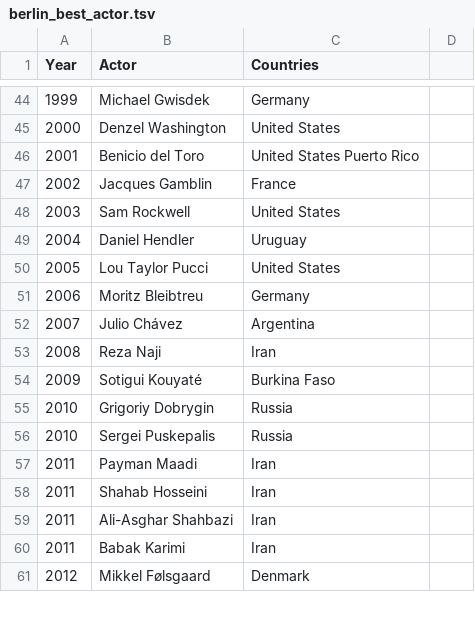
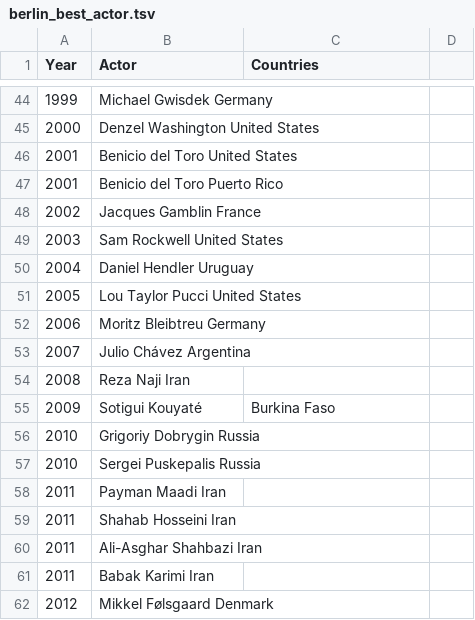
Before and after one commit to nikwalia/film-festival-visualization, a TSV file: data/berlin_best_actor.tsv, drawn as a sheet; only a part is shown, gaps mark what is left out; the diff covers the shown part only.

Commit message:
Update berlin_best_actor.tsv

```diff
--- a/data/berlin_best_actor.tsv
+++ b/data/berlin_best_actor.tsv
@@ -44,18 +44,19 @@ Year	Actor	Countries
-1999	Michael Gwisdek	Germany
-2000	Denzel Washington	United States
-2001	Benicio del Toro	United States Puerto Rico
-2002	Jacques Gamblin	France
-2003	Sam Rockwell	United States
-2004	Daniel Hendler	Uruguay
-2005	Lou Taylor Pucci	United States
-2006	Moritz Bleibtreu	Germany
-2007	Julio Chávez	Argentina
-2008	Reza Naji	Iran
+1999	Michael Gwisdek Germany
+2000	Denzel Washington United States
+2001	Benicio del Toro  United States
+2001	Benicio del Toro  Puerto Rico
+2002	Jacques Gamblin France
+2003	Sam Rockwell  United States
+2004	Daniel Hendler  Uruguay
+2005	Lou Taylor Pucci  United States
+2006	Moritz Bleibtreu  Germany
+2007	Julio Chávez  Argentina
+2008	Reza Naji Iran
 2009	Sotigui Kouyaté	Burkina Faso
-2010	Grigoriy Dobrygin	Russia
-2010	Sergei Puskepalis	Russia
-2011	Payman Maadi	Iran
-2011	Shahab Hosseini	Iran
-2011	Ali-Asghar Shahbazi	Iran
-2011	Babak Karimi	Iran
-2012	Mikkel Følsgaard	Denmark
+2010	Grigoriy Dobrygin Russia
+2010	Sergei Puskepalis Russia
+2011	Payman Maadi  Iran
+2011	Shahab Hosseini Iran
+2011	Ali-Asghar Shahbazi Iran
+2011	Babak Karimi  Iran
+2012	Mikkel Følsgaard  Denmark
```
Also changed, not shown: 84 edited cells elsewhere in this file.
